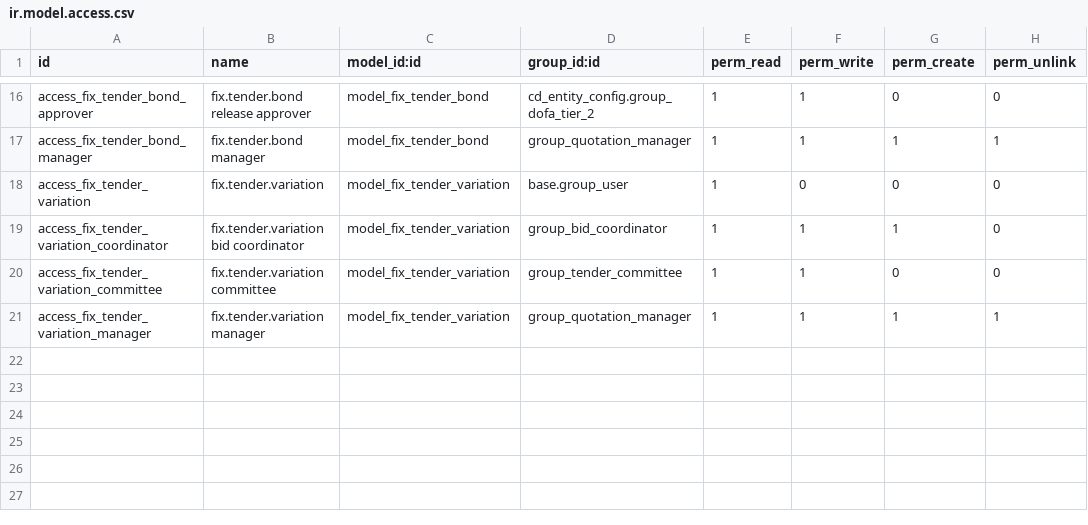
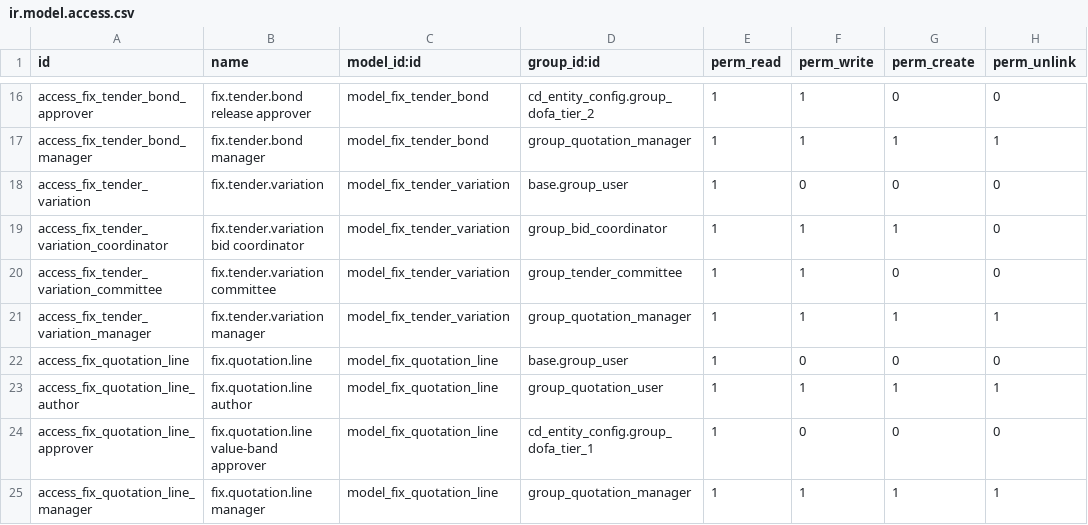
Before and after one commit to maz279/1000fix_new_erp_system, a CSV file: 1000_fix_codebase/addons/domain/c_commercial/cd_quotation/security/ir.model.access.csv, drawn as a sheet; only a part is shown, gaps mark what is left out.

```diff
--- a/1000_fix_codebase/addons/domain/c_commercial/cd_quotation/security/ir.model.access.csv
+++ b/1000_fix_codebase/addons/domain/c_commercial/cd_quotation/security/ir.model.access.csv
@@ -21 +21,5 @@ access_fix_tender_variation_committee,fix.tender.variation committee,model_fix_t
 access_fix_tender_variation_manager,fix.tender.variation manager,model_fix_tender_variation,group_quotation_manager,1,1,1,1
+access_fix_quotation_line,fix.quotation.line,model_fix_quotation_line,base.group_user,1,0,0,0
+access_fix_quotation_line_author,fix.quotation.line author,model_fix_quotation_line,group_quotation_user,1,1,1,1
+access_fix_quotation_line_approver,fix.quotation.line value-band approver,model_fix_quotation_line,cd_entity_config.group_dofa_tier_1,1,0,0,0
+access_fix_quotation_line_manager,fix.quotation.line manager,model_fix_quotation_line,group_quotation_manager,1,1,1,1
```
Also changed, not shown: 1000_fix_codebase/addons/domain/g_finance/cd_billing_engine/security/ir.model.access.csv, 16 other files.
